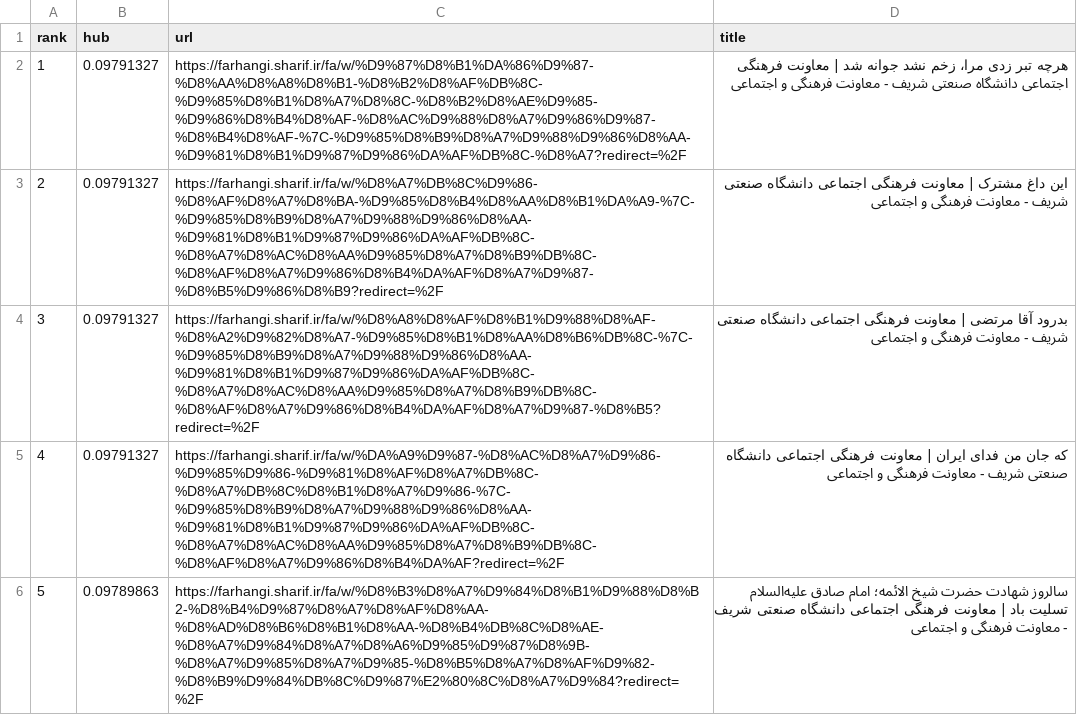
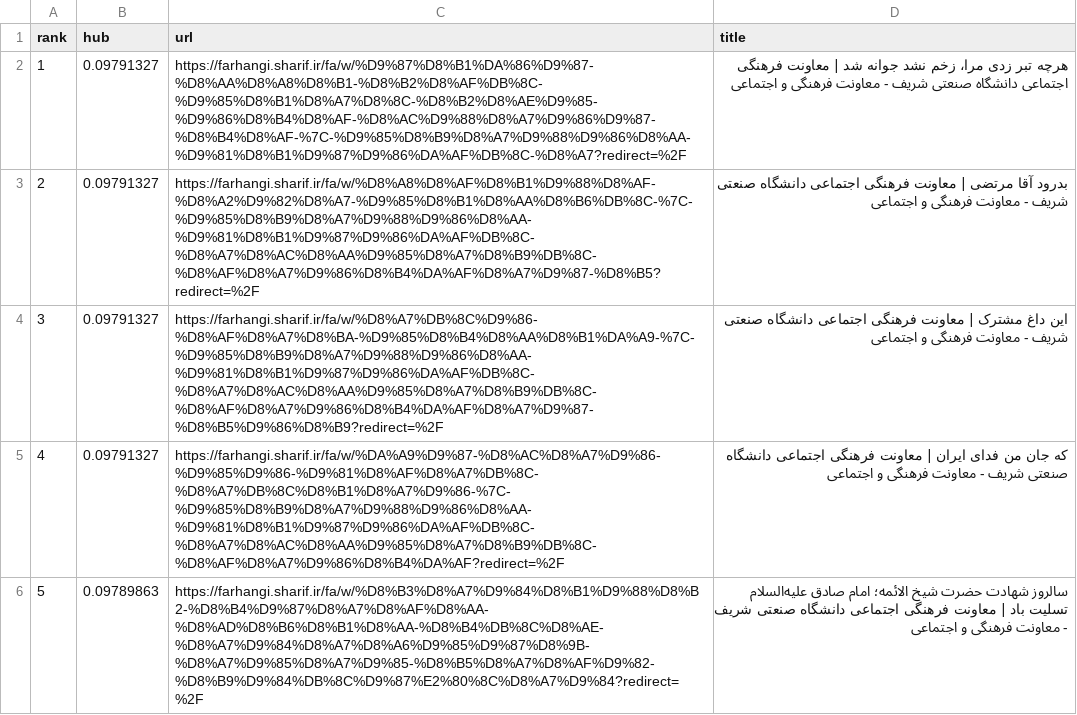
Before and after one commit to Aghaei-Dev/persian-web-graph, a CSV file: output/top_hubs.csv, drawn as a sheet; only a part is shown; the diff covers the shown part only.

Commit message:
fix(plots): regenerated plots and outputs

```diff
--- a/output/top_hubs.csv
+++ b/output/top_hubs.csv
@@ -2,4 +2,4 @@ rank,hub,url,title
 1,0.09791327,https://farhangi.sharif.ir/fa/w/%D9%87%D8%B1%DA%86%D9%87-%D8%AA%D8%A8%D8%B1-%D8%B2%D8%AF%DB%8C-%D9%85%D8%B1%D8%A7%D8%8C-%D8%B2%D8%AE%D9%85-%D9%86%D8%B4%D8%AF-%D8%AC%D9%88%D8%A7%D9%86%D9%87-%D8%B4%D8%AF-%7C-%D9%85%D8%B9%D8%A7%D9%88%D9%86%D8%AA-%D9%81%D8%B1%D9%87%D9%86%DA%AF%DB%8C-%D8%A7?redirect=%2F,هرچه تبر زدی مرا، زخم نشد جوانه شد | معاونت فرهنگی اجتماعی دانشگاه صنعتی شریف - معاونت فرهنگی و اجتماعی
-2,0.09791327,https://farhangi.sharif.ir/fa/w/%D8%A7%DB%8C%D9%86-%D8%AF%D8%A7%D8%BA-%D9%85%D8%B4%D8%AA%D8%B1%DA%A9-%7C-%D9%85%D8%B9%D8%A7%D9%88%D9%86%D8%AA-%D9%81%D8%B1%D9%87%D9%86%DA%AF%DB%8C-%D8%A7%D8%AC%D8%AA%D9%85%D8%A7%D8%B9%DB%8C-%D8%AF%D8%A7%D9%86%D8%B4%DA%AF%D8%A7%D9%87-%D8%B5%D9%86%D8%B9?redirect=%2F,این داغ مشترک | معاونت فرهنگی اجتماعی دانشگاه صنعتی شریف - معاونت فرهنگی و اجتماعی
-3,0.09791327,https://farhangi.sharif.ir/fa/w/%D8%A8%D8%AF%D8%B1%D9%88%D8%AF-%D8%A2%D9%82%D8%A7-%D9%85%D8%B1%D8%AA%D8%B6%DB%8C-%7C-%D9%85%D8%B9%D8%A7%D9%88%D9%86%D8%AA-%D9%81%D8%B1%D9%87%D9%86%DA%AF%DB%8C-%D8%A7%D8%AC%D8%AA%D9%85%D8%A7%D8%B9%DB%8C-%D8%AF%D8%A7%D9%86%D8%B4%DA%AF%D8%A7%D9%87-%D8%B5?redirect=%2F,بدرود آقا مرتضی | معاونت فرهنگی اجتماعی دانشگاه صنعتی شریف - معاونت فرهنگی و اجتماعی
+2,0.09791327,https://farhangi.sharif.ir/fa/w/%D8%A8%D8%AF%D8%B1%D9%88%D8%AF-%D8%A2%D9%82%D8%A7-%D9%85%D8%B1%D8%AA%D8%B6%DB%8C-%7C-%D9%85%D8%B9%D8%A7%D9%88%D9%86%D8%AA-%D9%81%D8%B1%D9%87%D9%86%DA%AF%DB%8C-%D8%A7%D8%AC%D8%AA%D9%85%D8%A7%D8%B9%DB%8C-%D8%AF%D8%A7%D9%86%D8%B4%DA%AF%D8%A7%D9%87-%D8%B5?redirect=%2F,بدرود آقا مرتضی | معاونت فرهنگی اجتماعی دانشگاه صنعتی شریف - معاونت فرهنگی و اجتماعی
+3,0.09791327,https://farhangi.sharif.ir/fa/w/%D8%A7%DB%8C%D9%86-%D8%AF%D8%A7%D8%BA-%D9%85%D8%B4%D8%AA%D8%B1%DA%A9-%7C-%D9%85%D8%B9%D8%A7%D9%88%D9%86%D8%AA-%D9%81%D8%B1%D9%87%D9%86%DA%AF%DB%8C-%D8%A7%D8%AC%D8%AA%D9%85%D8%A7%D8%B9%DB%8C-%D8%AF%D8%A7%D9%86%D8%B4%DA%AF%D8%A7%D9%87-%D8%B5%D9%86%D8%B9?redirect=%2F,این داغ مشترک | معاونت فرهنگی اجتماعی دانشگاه صنعتی شریف - معاونت فرهنگی و اجتماعی
 4,0.09791327,https://farhangi.sharif.ir/fa/w/%DA%A9%D9%87-%D8%AC%D8%A7%D9%86-%D9%85%D9%86-%D9%81%D8%AF%D8%A7%DB%8C-%D8%A7%DB%8C%D8%B1%D8%A7%D9%86-%7C-%D9%85%D8%B9%D8%A7%D9%88%D9%86%D8%AA-%D9%81%D8%B1%D9%87%D9%86%DA%AF%DB%8C-%D8%A7%D8%AC%D8%AA%D9%85%D8%A7%D8%B9%DB%8C-%D8%AF%D8%A7%D9%86%D8%B4%DA%AF?redirect=%2F,که جان من فدای ایران | معاونت فرهنگی اجتماعی دانشگاه صنعتی شریف - معاونت فرهنگی و اجتماعی
```
Also changed, not shown: 10 edited cells elsewhere in this file, output/pagerank_all.csv, output/top_pagerank.csv, 8 other files.
